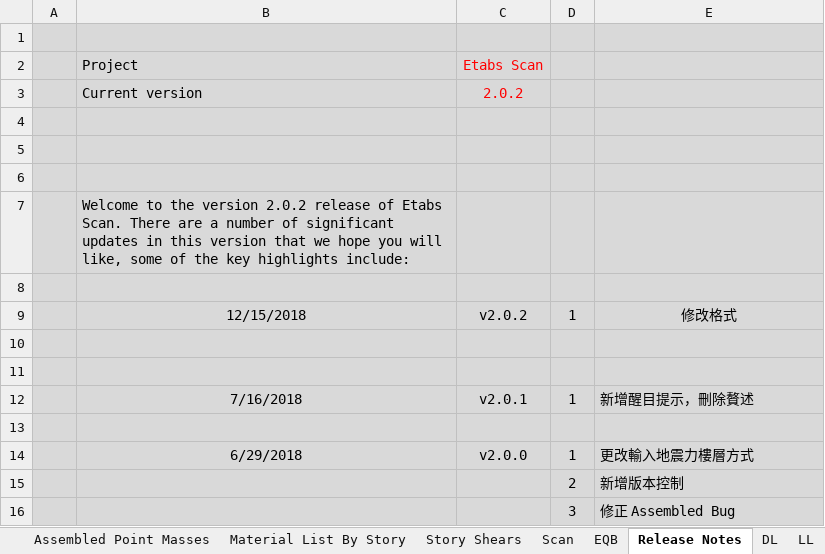
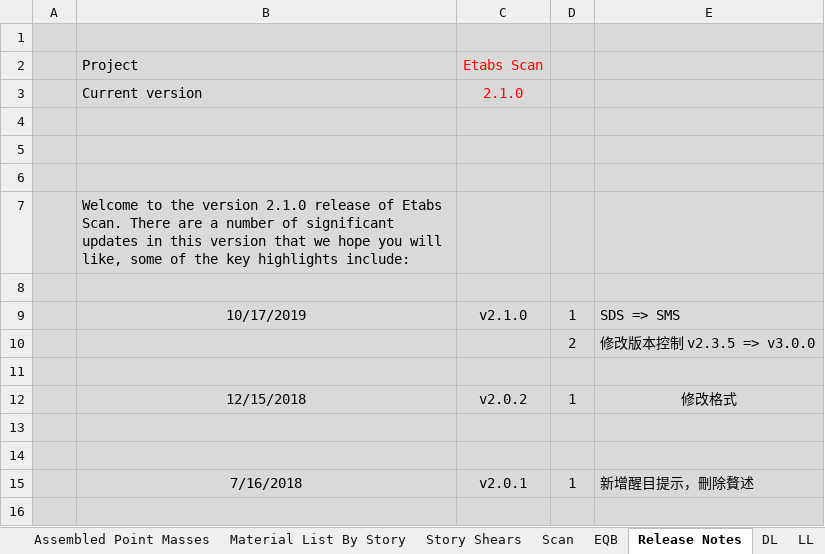
Before and after one commit to skyran1278/VbaProject, an Excel workbook: 20160731_EtabsScan/EtabsScan.xlsm, sheet Release Notes, drawn as a sheet; only a part is shown; the shorter side is filled out with more unchanged rows; values as stored, in another font and other column widths than the file's, no borders; the diff names each change by its address in the sheet, - before the commit and + after, or states it on an @@ line.

Commit message:
etabsScan sds => sms

```diff
--- a/20160731_EtabsScan/EtabsScan.xlsm (sheet Release Notes)
+++ b/20160731_EtabsScan/EtabsScan.xlsm (sheet Release Notes)
-C3: 2.0.2
+C3: 2.1.0
-B7: …the version 2.0.2 release of…
+B7: …the version 2.1.0 release of…
+row 8: (empty)
+row 9:  | 10/17/2019 | v2.1.0 | 1 | SDS => SMS
+row 10:  |  |  | 2 | 修改版本控制 v2.3.5 => v3.0.0
```
Also changed, not shown: sheet EQB, 2 other files.
